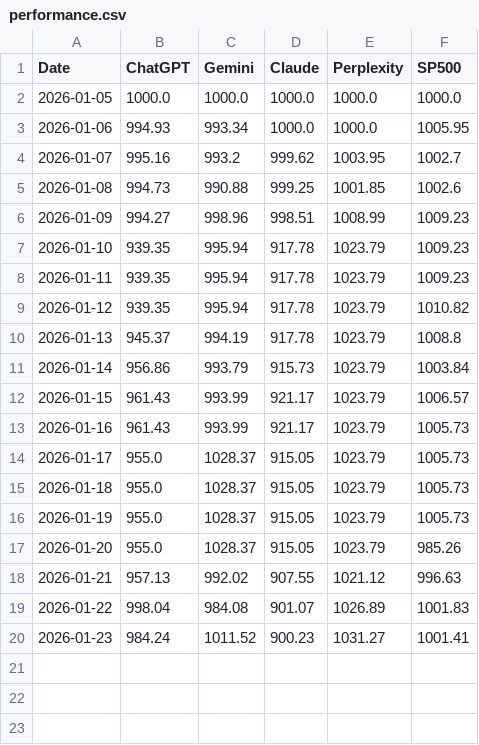
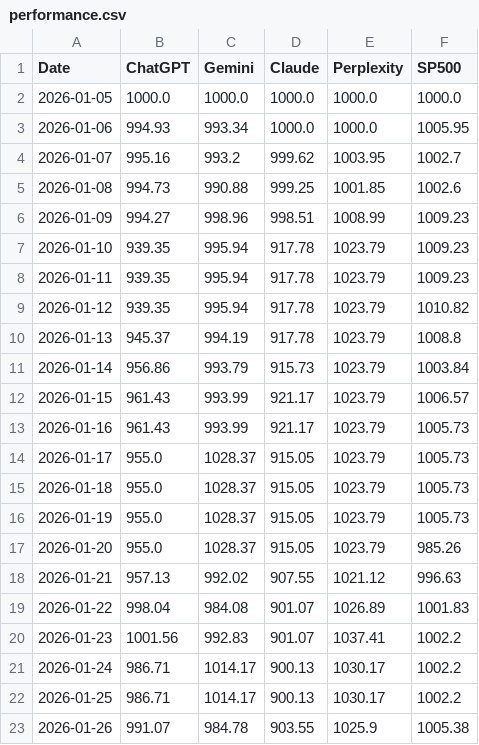
Before and after one commit to Seve1995/ai-portfolio-experiment, a CSV file: logs/performance.csv, drawn as a sheet.

```diff
--- a/logs/performance.csv
+++ b/logs/performance.csv
@@ -19,2 +19,5 @@ Date,ChatGPT,Gemini,Claude,Perplexity,SP500
 2026-01-22,998.04,984.08,901.07,1026.89,1001.83
-2026-01-23,984.24,1011.52,900.23,1031.27,1001.41
+2026-01-23,1001.56,992.83,901.07,1037.41,1002.2
+2026-01-24,986.71,1014.17,900.13,1030.17,1002.2
+2026-01-25,986.71,1014.17,900.13,1030.17,1002.2
+2026-01-26,991.07,984.78,903.55,1025.9,1005.38
```
Also changed, not shown: 3 other files.
